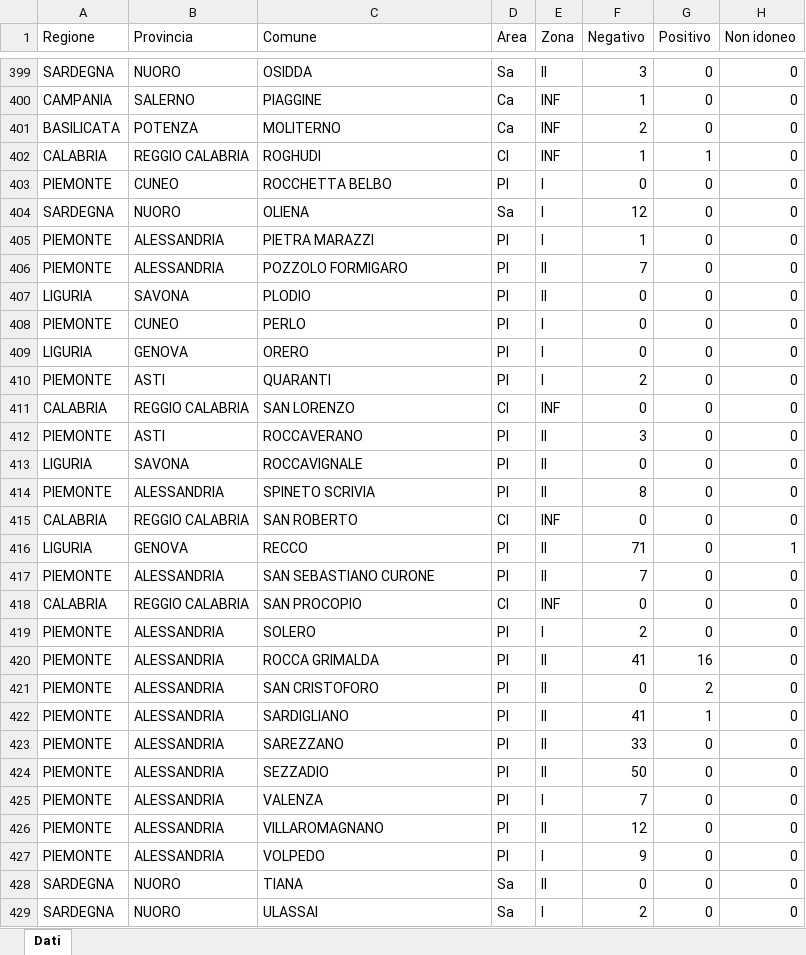
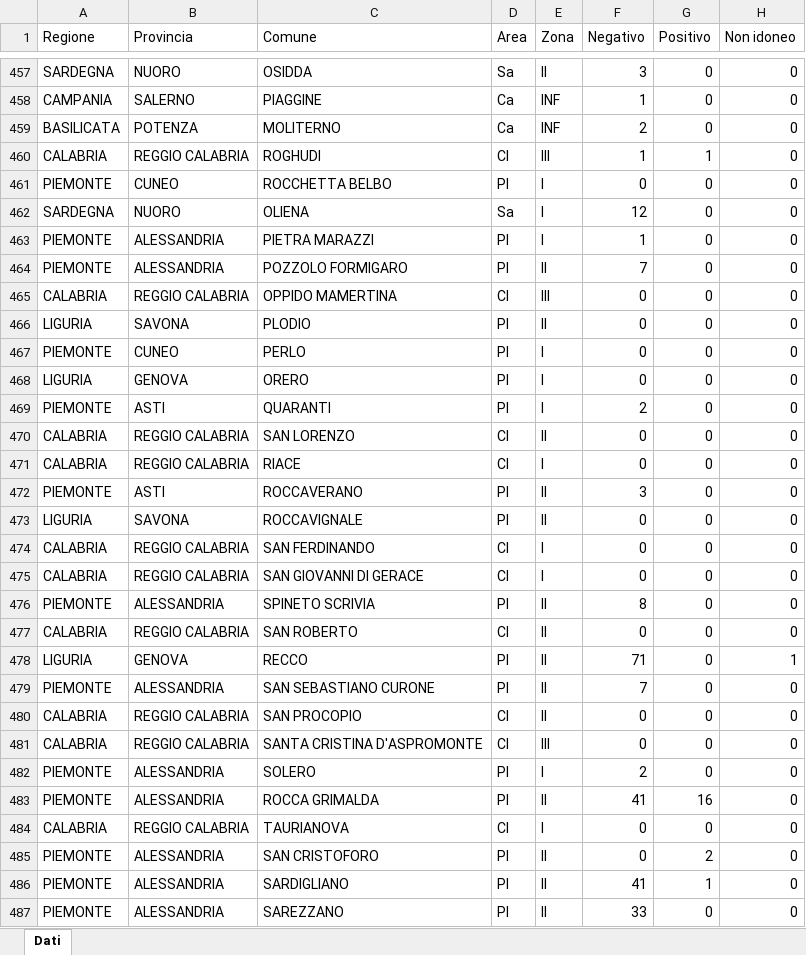
Before and after one commit to IZSAM-StatGIS/ReportPSA, an Excel workbook: Download/Comuni_PSA.xlsx, sheet Dati, drawn as a sheet; only a part is shown, gaps mark what is left out; the shorter side is filled out with more unchanged rows; values as stored, in another font and other column widths than the file's, no borders; addresses are those after the commit; the diff covers the shown part only; the diff names each change by its address in the sheet, - before the commit and + after, or states it on an @@ line.

```diff
--- a/Download/Comuni_PSA.xlsx (sheet Dati)
+++ b/Download/Comuni_PSA.xlsx (sheet Dati)
-E460 (Zona): INF
+E460 (Zona): III
+row 465: CALABRIA | REGGIO CALABRIA | OPPIDO MAMERTINA | Cl | III | 0 | 0 | 0
-E470 (Zona): INF
+E470 (Zona): II
+row 471: CALABRIA | REGGIO CALABRIA | RIACE | Cl | I | 0 | 0 | 0
+row 474: CALABRIA | REGGIO CALABRIA | SAN FERDINANDO | Cl | I | 0 | 0 | 0
+row 475: CALABRIA | REGGIO CALABRIA | SAN GIOVANNI DI GERACE | Cl | I | 0 | 0 | 0
-E477 (Zona): INF
+E477 (Zona): II
-E480 (Zona): INF
+E480 (Zona): II
+row 481: CALABRIA | REGGIO CALABRIA | SANTA CRISTINA D'ASPROMONTE | Cl | III | 0 | 0 | 0
+row 484: CALABRIA | REGGIO CALABRIA | TAURIANOVA | Cl | I | 0 | 0 | 0
```
Also changed, not shown: 65 added rows and 36 edited cells elsewhere in this sheet, Download/Allevamenti_ZR.xlsx, Download/Capi_ZP.xlsx, 39 other files.
